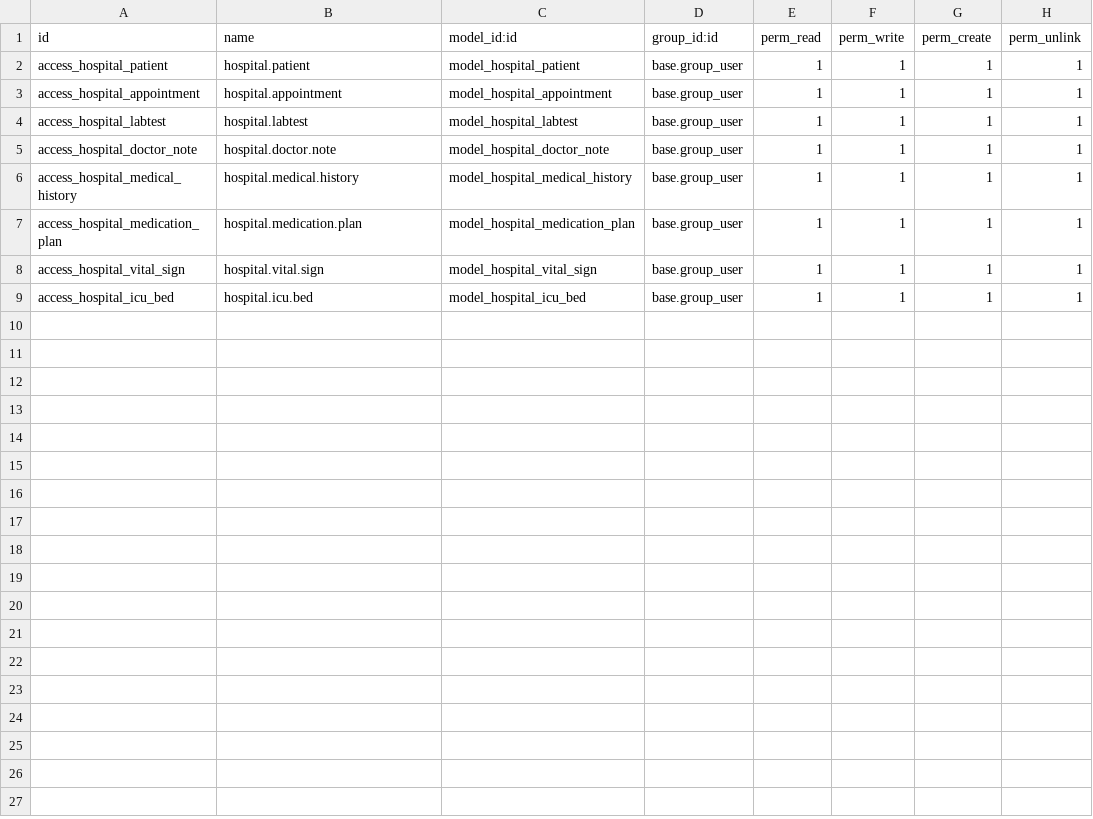
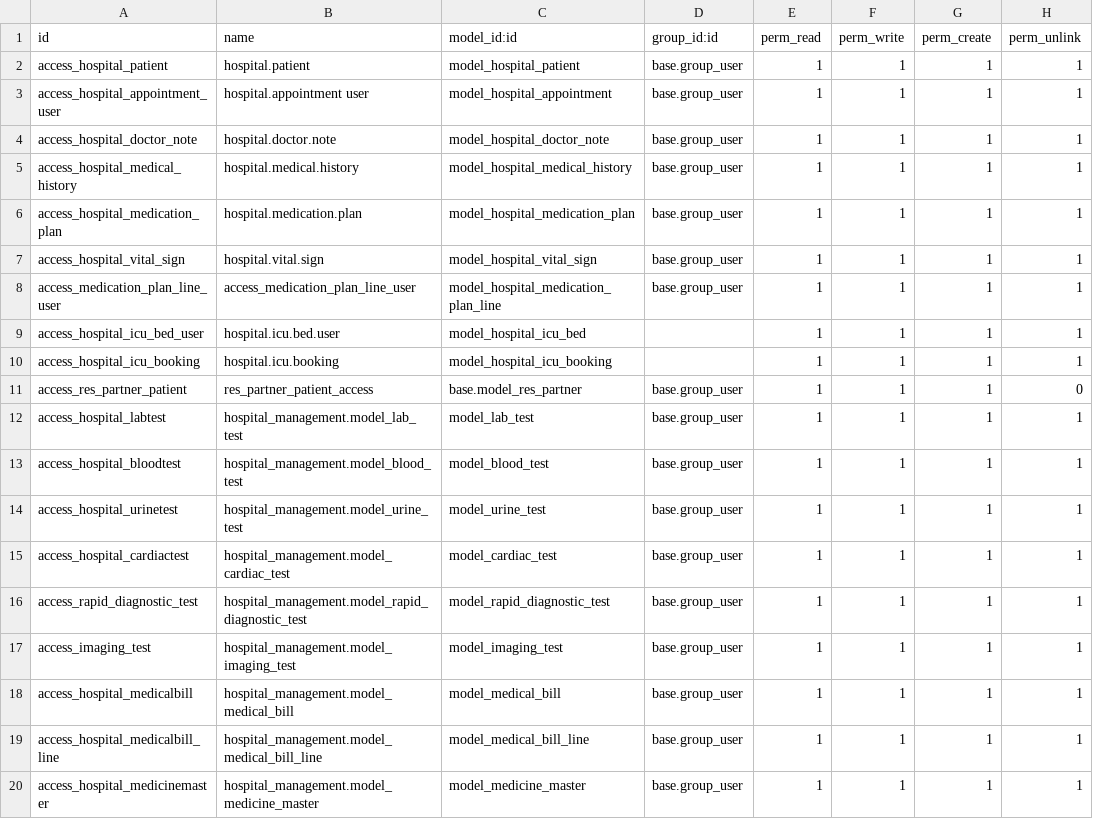
Before and after one commit to MusuguVenkatesh/HMS, a CSV file: security/ir.model.access.csv, drawn as a sheet.

Commit message:
updated the models separation

```diff
--- a/security/ir.model.access.csv
+++ b/security/ir.model.access.csv
@@ -2,4 +2,3 @@ id,name,model_id:id,group_id:id,perm_read,perm_write,perm_create,perm_unlink
 access_hospital_patient,hospital.patient,model_hospital_patient,base.group_user,1,1,1,1
-access_hospital_appointment,hospital.appointment,model_hospital_appointment,base.group_user,1,1,1,1
-access_hospital_labtest,hospital.labtest,model_hospital_labtest,base.group_user,1,1,1,1
+access_hospital_appointment_user,hospital.appointment user,model_hospital_appointment,base.group_user,1,1,1,1
 access_hospital_doctor_note,hospital.doctor.note,model_hospital_doctor_note,base.group_user,1,1,1,1
@@ -8,2 +7,14 @@ access_hospital_medication_plan,hospital.medication.plan,model_hospital_medicati
 access_hospital_vital_sign,hospital.vital.sign,model_hospital_vital_sign,base.group_user,1,1,1,1
-access_hospital_icu_bed,hospital.icu.bed,model_hospital_icu_bed,base.group_user,1,1,1,1
+access_medication_plan_line_user,access_medication_plan_line_user,model_hospital_medication_plan_line,base.group_user,1,1,1,1
+access_hospital_icu_bed_user,hospital.icu.bed.user,model_hospital_icu_bed,,1,1,1,1
+access_hospital_icu_booking,hospital.icu.booking,model_hospital_icu_booking,,1,1,1,1
+access_res_partner_patient,res_partner_patient_access,base.model_res_partner,base.group_user,1,1,1,0
+access_hospital_labtest,hospital_management.model_lab_test,model_lab_test,base.group_user,1,1,1,1
+access_hospital_bloodtest,hospital_management.model_blood_test,model_blood_test,base.group_user,1,1,1,1
+access_hospital_urinetest,hospital_management.model_urine_test,model_urine_test,base.group_user,1,1,1,1
+access_hospital_cardiactest,hospital_management.model_cardiac_test,model_cardiac_test,base.group_user,1,1,1,1
+access_rapid_diagnostic_test,hospital_management.model_rapid_diagnostic_test,model_rapid_diagnostic_test,base.group_user,1,1,1,1
+access_imaging_test,hospital_management.model_imaging_test,model_imaging_test,base.group_user,1,1,1,1
+access_hospital_medicalbill,hospital_management.model_medical_bill,model_medical_bill,base.group_user,1,1,1,1
+access_hospital_medicalbill_line,hospital_management.model_medical_bill_line,model_medical_bill_line,base.group_user,1,1,1,1
+access_hospital_medicinemaster,hospital_management.model_medicine_master,model_medicine_master,base.group_user,1,1,1,1
```
Also changed, not shown: 52 other files.
